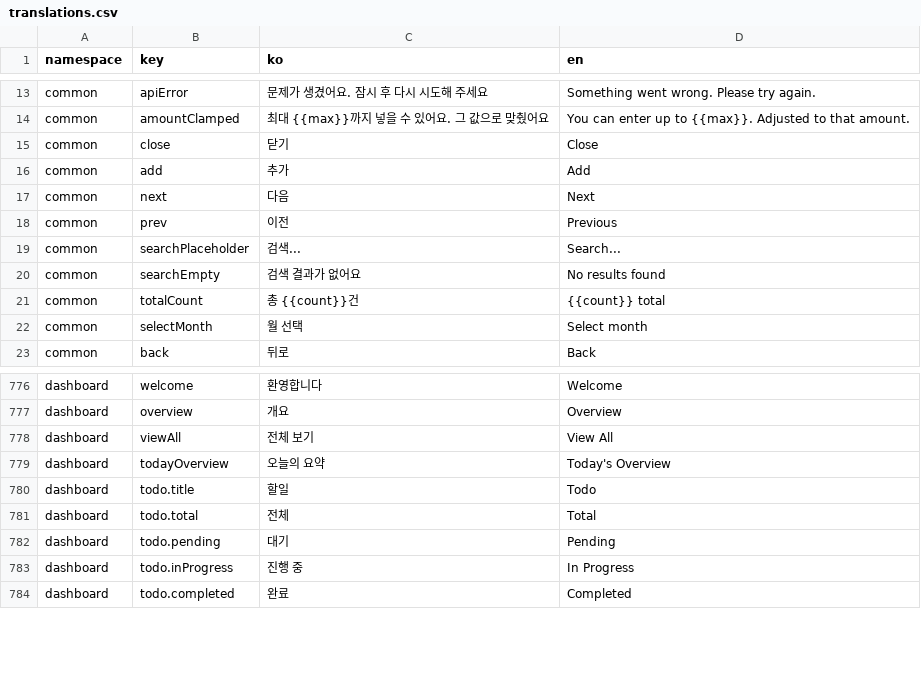
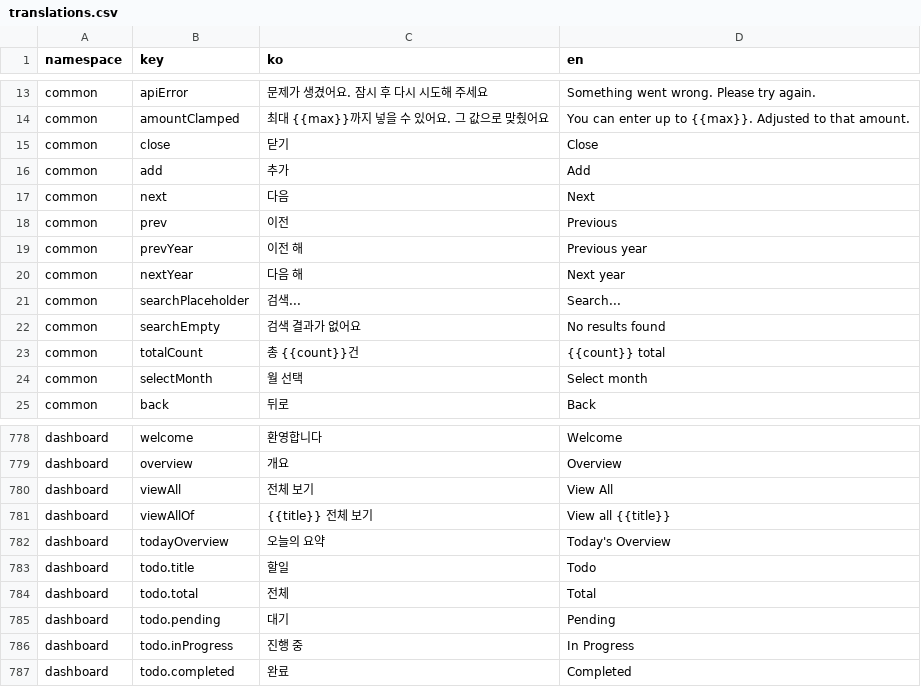
Before and after one commit to lshdainty/porest-desk-front, a CSV file: i18n/translations.csv, drawn as a sheet; only a part is shown, gaps mark what is left out; the diff names each change by its address in the sheet, - before the commit and + after, or states it on an @@ line.

```diff
--- a/i18n/translations.csv
+++ b/i18n/translations.csv
+row 19: common | prevYear | 이전 해 | Previous year
+row 20: common | nextYear | 다음 해 | Next year
+row 781: dashboard | viewAllOf | {{title}} 전체 보기 | View all {{title}}
```
Also changed, not shown: 11 other files.
